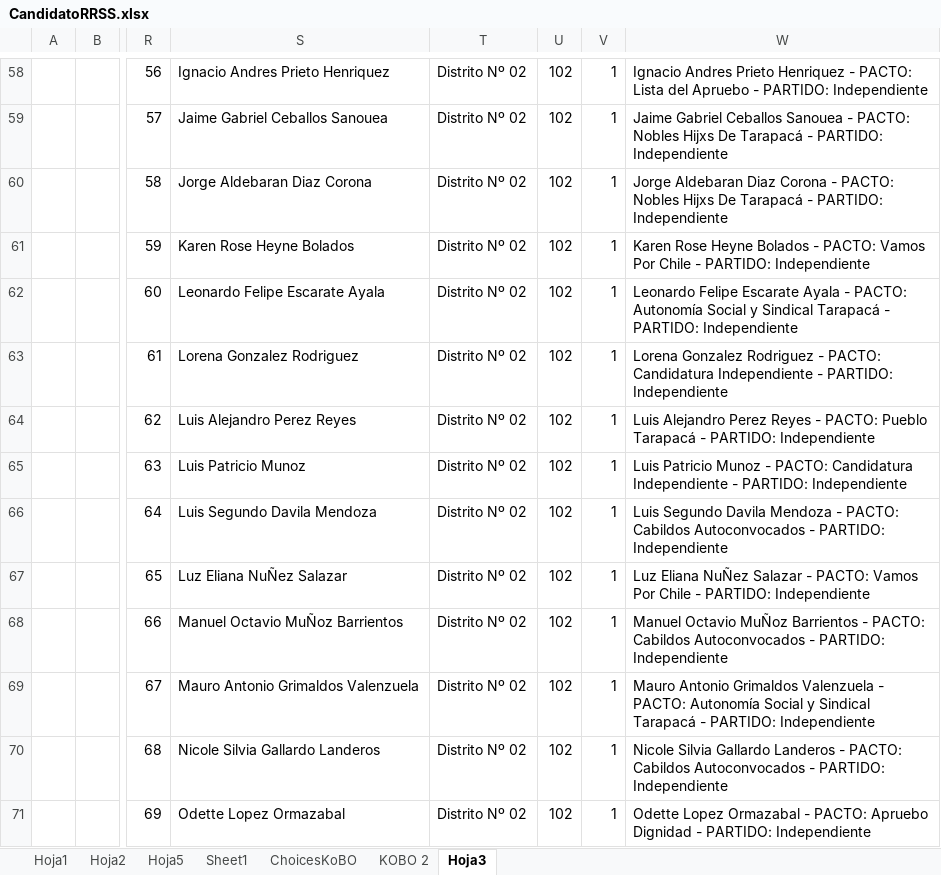
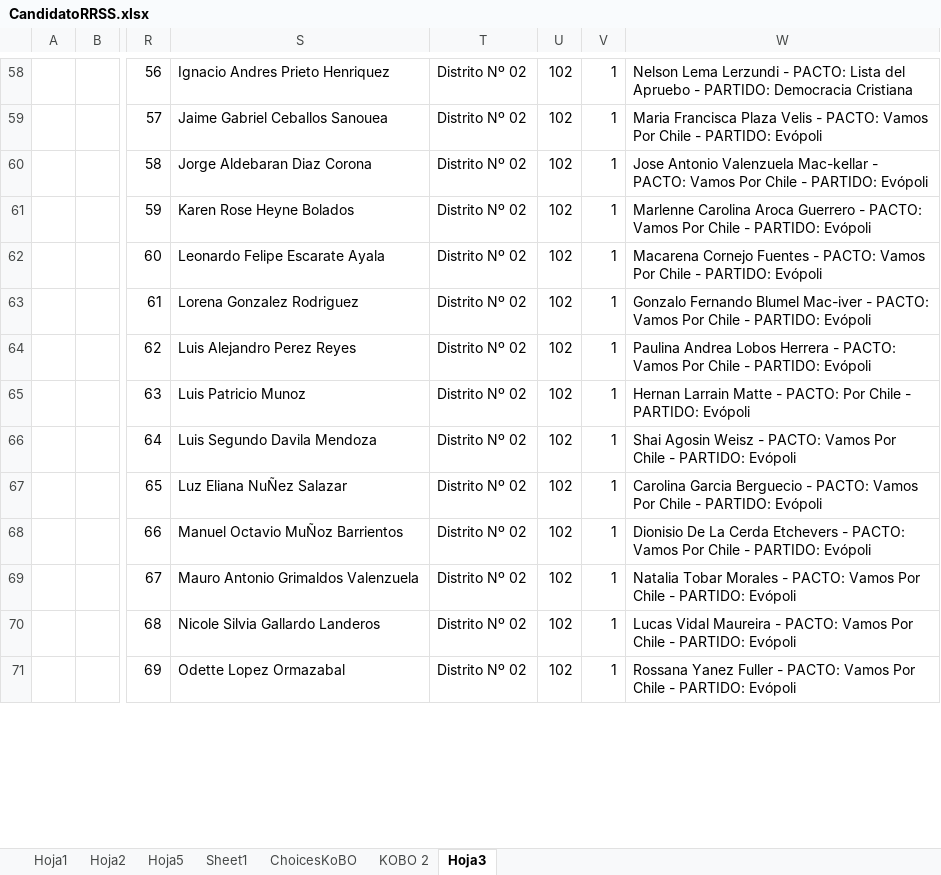
Before and after one commit to Sud-Austral/DATA-ELECCIONES, an Excel workbook: Contituyentes/CandidatoRRSS.xlsx, sheet Hoja3, drawn as a sheet; only a part is shown, gaps mark what is left out; values as stored, in another font and other column widths than the file's, no borders; the diff covers the shown part only; the diff names each change by its address in the sheet, - before the commit and + after, or states it on an @@ line.

```diff
--- a/Contituyentes/CandidatoRRSS.xlsx (sheet Hoja3)
+++ b/Contituyentes/CandidatoRRSS.xlsx (sheet Hoja3)
-W58: Ignacio Andres Prieto Henriquez - PACTO: Lista del Apruebo - PARTIDO: Independiente
+W58: Nelson Lema Lerzundi - PACTO: Lista del Apruebo - PARTIDO: Democracia Cristiana
-W59: Jaime Gabriel Ceballos Sanouea - PACTO: Nobles Hijxs De Tarapacá - PARTIDO: Independiente
+W59: Maria Francisca Plaza Velis - PACTO: Vamos Por Chile - PARTIDO: Evópoli
-W60: Jorge Aldebaran Diaz Corona - PACTO: Nobles Hijxs De Tarapacá - PARTIDO: Independiente
+W60: Jose Antonio Valenzuela Mac-kellar - PACTO: Vamos Por Chile - PARTIDO: Evópoli
-W61: Karen Rose Heyne Bolados - PACTO: Vamos Por Chile - PARTIDO: Independiente
+W61: Marlenne Carolina Aroca Guerrero - PACTO: Vamos Por Chile - PARTIDO: Evópoli
-W62: Leonardo Felipe Escarate Ayala - PACTO: Autonomía Social y Sindical Tarapacá - PARTIDO: Independiente
+W62: Macarena Cornejo Fuentes - PACTO: Vamos Por Chile - PARTIDO: Evópoli
-W63: Lorena Gonzalez Rodriguez - PACTO: Candidatura Independiente - PARTIDO: Independiente
+W63: Gonzalo Fernando Blumel Mac-iver - PACTO: Vamos Por Chile - PARTIDO: Evópoli
-W64: Luis Alejandro Perez Reyes - PACTO: Pueblo Tarapacá - PARTIDO: Independiente
+W64: Paulina Andrea Lobos Herrera - PACTO: Vamos Por Chile - PARTIDO: Evópoli
-W65: Luis Patricio Munoz - PACTO: Candidatura Independiente - PARTIDO: Independiente
+W65: Hernan Larrain Matte - PACTO: Por Chile - PARTIDO: Evópoli
-W66: Luis Segundo Davila Mendoza - PACTO: Cabildos Autoconvocados - PARTIDO: Independiente
+W66: Shai Agosin Weisz - PACTO: Vamos Por Chile - PARTIDO: Evópoli
-W67: Luz Eliana NuÑez Salazar - PACTO: Vamos Por Chile - PARTIDO: Independiente
+W67: Carolina Garcia Berguecio - PACTO: Vamos Por Chile - PARTIDO: Evópoli
-W68: Manuel Octavio MuÑoz Barrientos - PACTO: Cabildos Autoconvocados - PARTIDO: Independiente
+W68: Dionisio De La Cerda Etchevers - PACTO: Vamos Por Chile - PARTIDO: Evópoli
-W69: Mauro Antonio Grimaldos Valenzuela - PACTO: Autonomía Social y Sindical Tarapacá - PARTIDO: Independiente
+W69: Natalia Tobar Morales - PACTO: Vamos Por Chile - PARTIDO: Evópoli
-W70: Nicole Silvia Gallardo Landeros - PACTO: Cabildos Autoconvocados - PARTIDO: Independiente
+W70: Lucas Vidal Maureira - PACTO: Vamos Por Chile - PARTIDO: Evópoli
-W71: Odette Lopez Ormazabal - PACTO: Apruebo Dignidad - PARTIDO: Independiente
+W71: Rossana Yanez Fuller - PACTO: Vamos Por Chile - PARTIDO: Evópoli
```
Also changed, not shown: 1213 edited cells elsewhere in this sheet, sheet Sheet1, formulas that keep their value, Contituyentes/LOGOS_partidos_politicos/Logos.xlsx, 1 other file.
